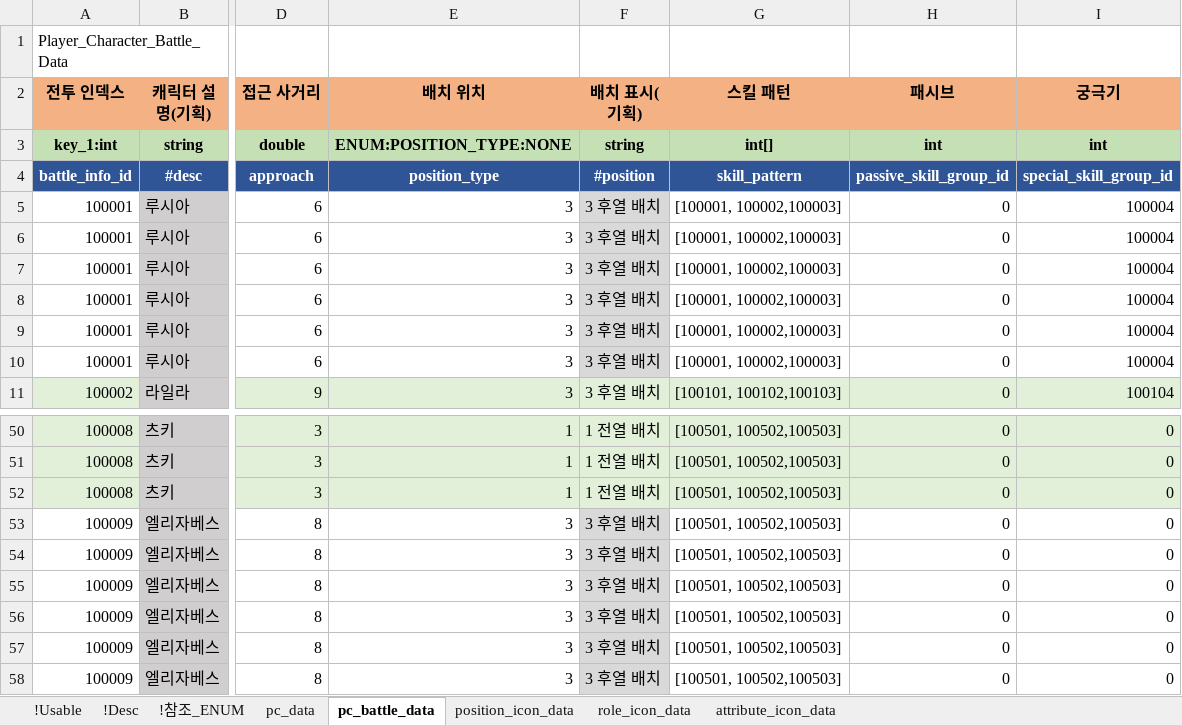
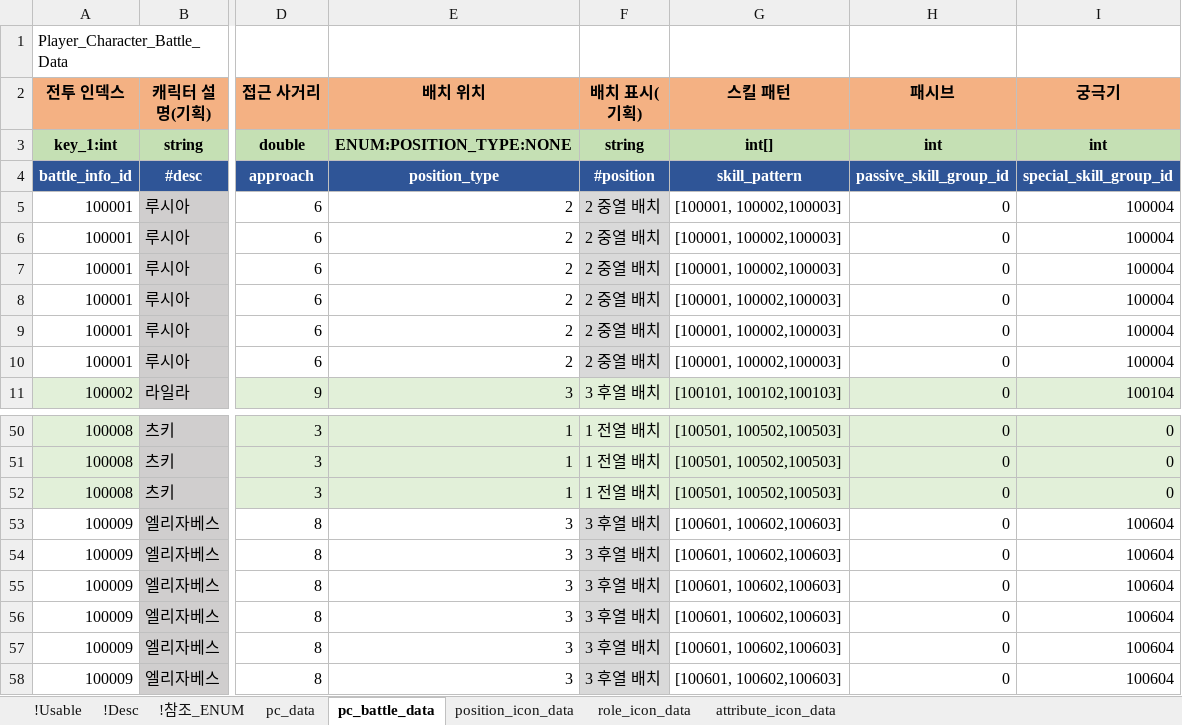
Before and after one commit to shanash/ZeroOne, an Excel workbook: Android/ExcelData/PCTable.xlsx, sheet pc_battle_data, drawn as a sheet; only a part is shown, gaps mark what is left out; values as stored, in another font and other column widths than the file's, no borders; the diff names each change by its address in the sheet, - before the commit and + after, or states it on an @@ line.

```diff
--- a/Android/ExcelData/PCTable.xlsx (sheet pc_battle_data)
+++ b/Android/ExcelData/PCTable.xlsx (sheet pc_battle_data)
-E5:E10 (배치 위치): 3
+E5:E10 (배치 위치): 2
-F5:F10 (배치 표시(기획)): 3 후열 배치
+F5:F10 (배치 표시(기획)): 2 중열 배치
-G53:G58 (스킬 패턴): [100501, 100502,100503]
+G53:G58 (스킬 패턴): [100601, 100602,100603]
-I53:I58 (궁극기): 0
+I53:I58 (궁극기): 100604
```
Also changed, not shown: 6 other files.
